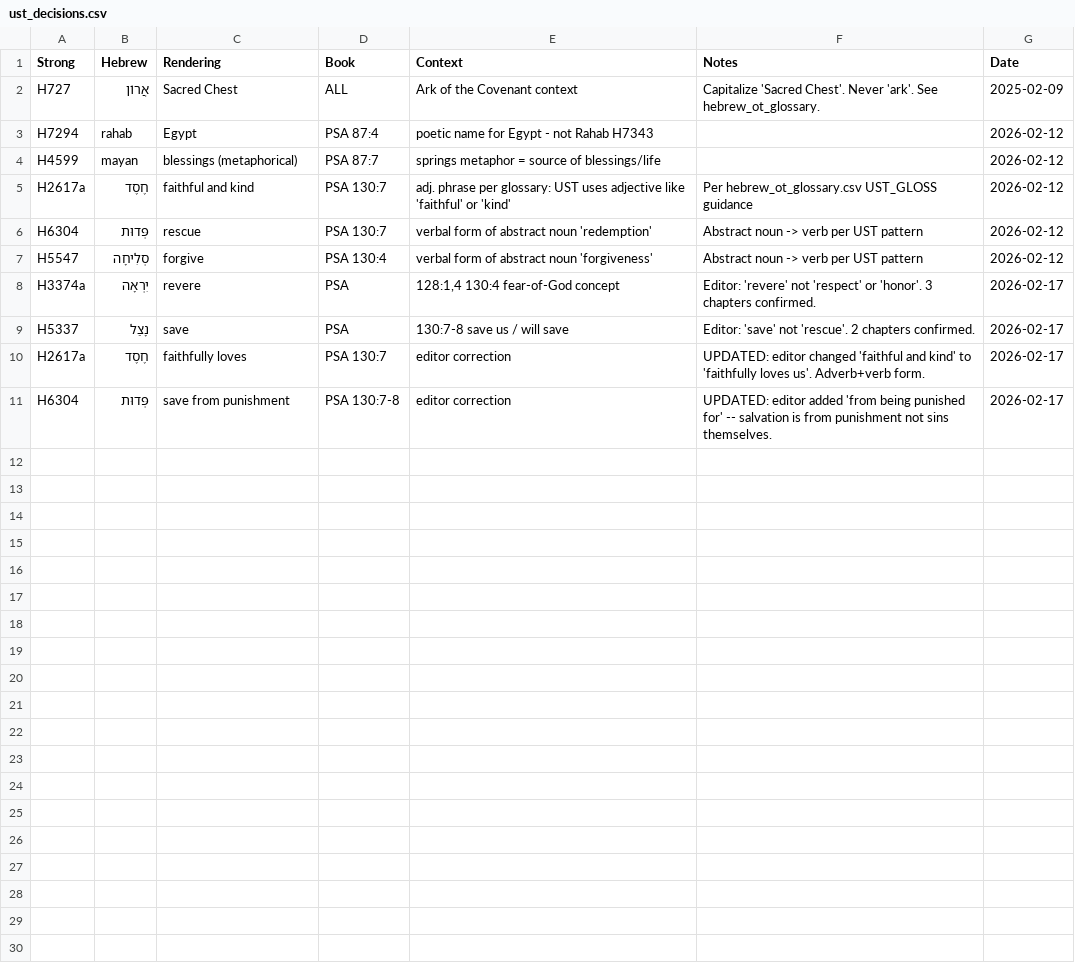
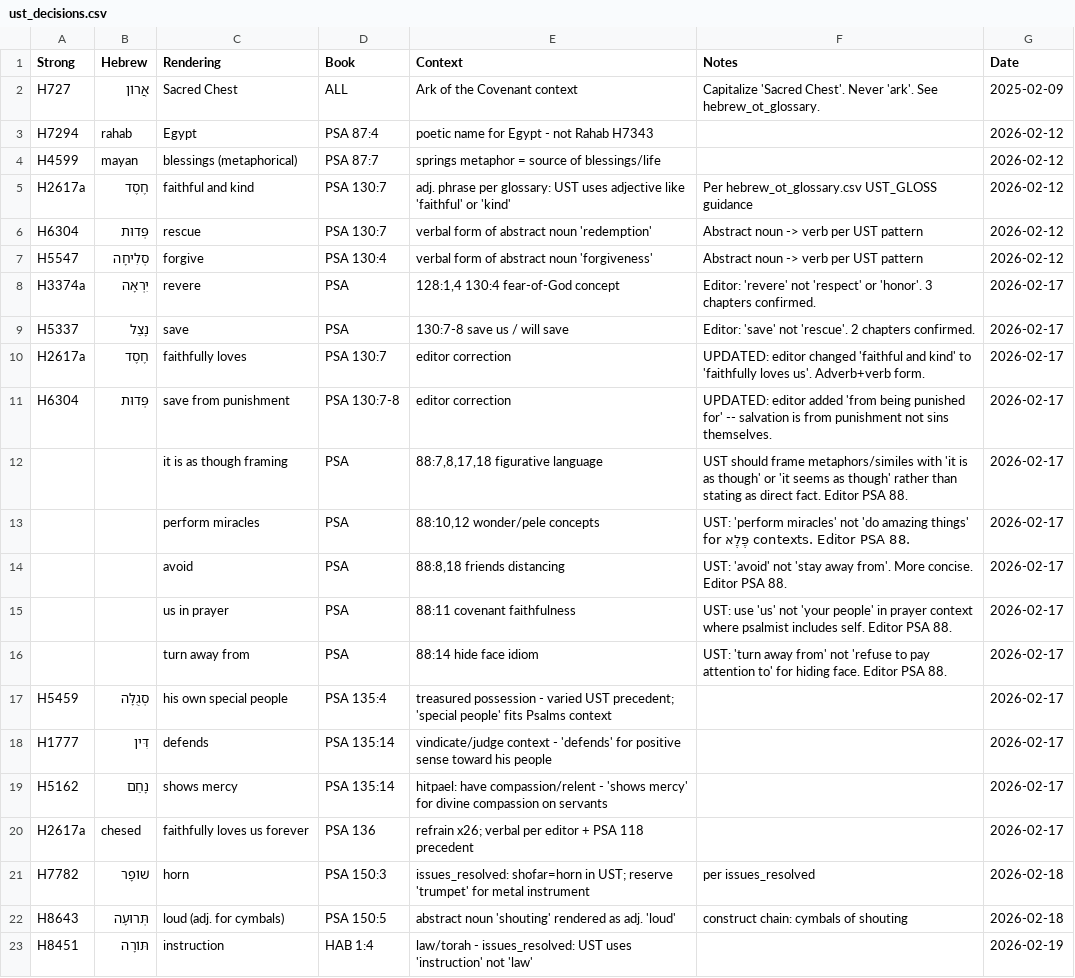
Before and after one commit to unfoldingWord/bp-assistant-skills, a CSV file: data/quick-ref/ust_decisions.csv, drawn as a sheet; the diff names each change by its address in the sheet, - before the commit and + after, or states it on an @@ line.

```diff
--- a/data/quick-ref/ust_decisions.csv
+++ b/data/quick-ref/ust_decisions.csv
+row 12:  |  | it is as though framing | PSA | 88:7,8,17,18 figurative language | UST should frame metaphors/similes with 'it is as though' or 'it seems as though' rather than stating as direct fact. Editor PSA 88. | 2026-02-17
+row 13:  |  | perform miracles | PSA | 88:10,12 wonder/pele concepts | UST: 'perform miracles' not 'do amazing things' for פֶּלֶא contexts. Editor PSA 88. | 2026-02-17
+row 14:  |  | avoid | PSA | 88:8,18 friends distancing | UST: 'avoid' not 'stay away from'. More concise. Editor PSA 88. | 2026-02-17
+row 15:  |  | us in prayer | PSA | 88:11 covenant faithfulness | UST: use 'us' not 'your people' in prayer context where psalmist includes self. Editor PSA 88. | 2026-02-17
+row 16:  |  | turn away from | PSA | 88:14 hide face idiom | UST: 'turn away from' not 'refuse to pay attention to' for hiding face. Editor PSA 88. | 2026-02-17
+row 17: H5459 | סְגֻלָּה | his own special people | PSA 135:4 | treasured possession - varied UST precedent; 'special people' fits Psalms context |  | 2026-02-17
+row 18: H1777 | דִּין | defends | PSA 135:14 | vindicate/judge context - 'defends' for positive sense toward his people |  | 2026-02-17
+row 19: H5162 | נָחַם | shows mercy | PSA 135:14 | hitpael: have compassion/relent - 'shows mercy' for divine compassion on servants |  | 2026-02-17
+row 20: H2617a | chesed | faithfully loves us forever | PSA 136 | refrain x26; verbal per editor + PSA 118 precedent |  | 2026-02-17
+row 21: H7782 | שׁוֹפָר | horn | PSA 150:3 | issues_resolved: shofar=horn in UST; reserve 'trumpet' for metal instrument | per issues_resolved | 2026-02-18
+row 22: H8643 | תְּרוּעָה | loud (adj. for cymbals) | PSA 150:5 | abstract noun 'shouting' rendered as adj. 'loud' | construct chain: cymbals of shouting | 2026-02-18
+row 23: H8451 | תּוֹרָה | instruction | HAB 1:4 | law/torah - issues_resolved: UST uses 'instruction' not 'law' |  | 2026-02-19
```
Also changed, not shown: 1 other file.
